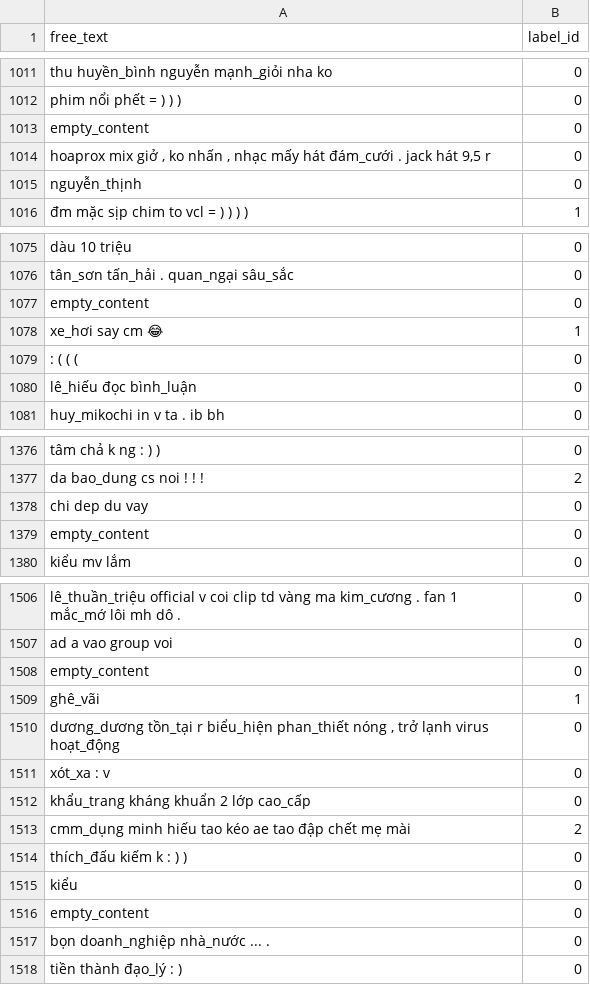
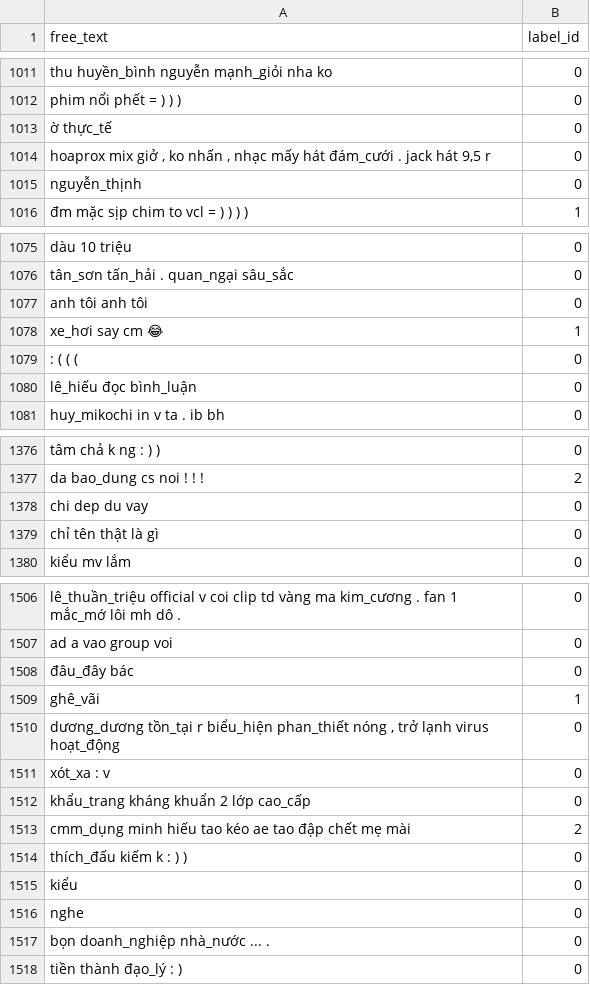
Before and after one commit to leducthanh041/CS221_NLP_SA, a CSV file: UIT-ViHSD-preprocessed/test.csv, drawn as a sheet; only a part is shown, gaps mark what is left out; the diff covers the shown part only.

```diff
--- a/UIT-ViHSD-preprocessed/test.csv
+++ b/UIT-ViHSD-preprocessed/test.csv
@@ -1012,3 +1012,3 @@ thu huyền_bình nguyễn mạnh_giỏi nha ko,0
 phim nổi phết = ) ) ),0
-empty_content,0
+ờ thực_tế,0
 "hoaprox mix giở , ko nhấn , nhạc mấy hát đám_cưới . jack hát 9,5 r",0
@@ -1076,3 +1076,3 @@ dàu 10 triệu,0
 tân_sơn tấn_hải . quan_ngại sâu_sắc,0
-empty_content,0
+anh tôi anh tôi,0
 xe_hơi say cm 😂,1
@@ -1378,3 +1378,3 @@ da bao_dung cs noi ! ! !,2
 chi dep du vay,0
-empty_content,0
+chỉ tên thật là gì,0
 kiểu mv lắm,0
@@ -1507,3 +1507,3 @@ lê_thuần_triệu official v coi clip td vàng ma kim_cương . fan 1 mắc_m
 ad a vao group voi,0
-empty_content,0
+đâu_đây bác,0
 ghê_vãi,1
@@ -1515,3 +1515,3 @@ thích_đấu kiếm k : ) ),0
 kiểu,0
-empty_content,0
+nghe,0
 bọn doanh_nghiệp nhà_nước ... .,0
```
Also changed, not shown: 30 edited cells elsewhere in this file, UIT-ViHSD-preprocessed/dev.csv, UIT-ViHSD-preprocessed/train.csv, 1 other file.
